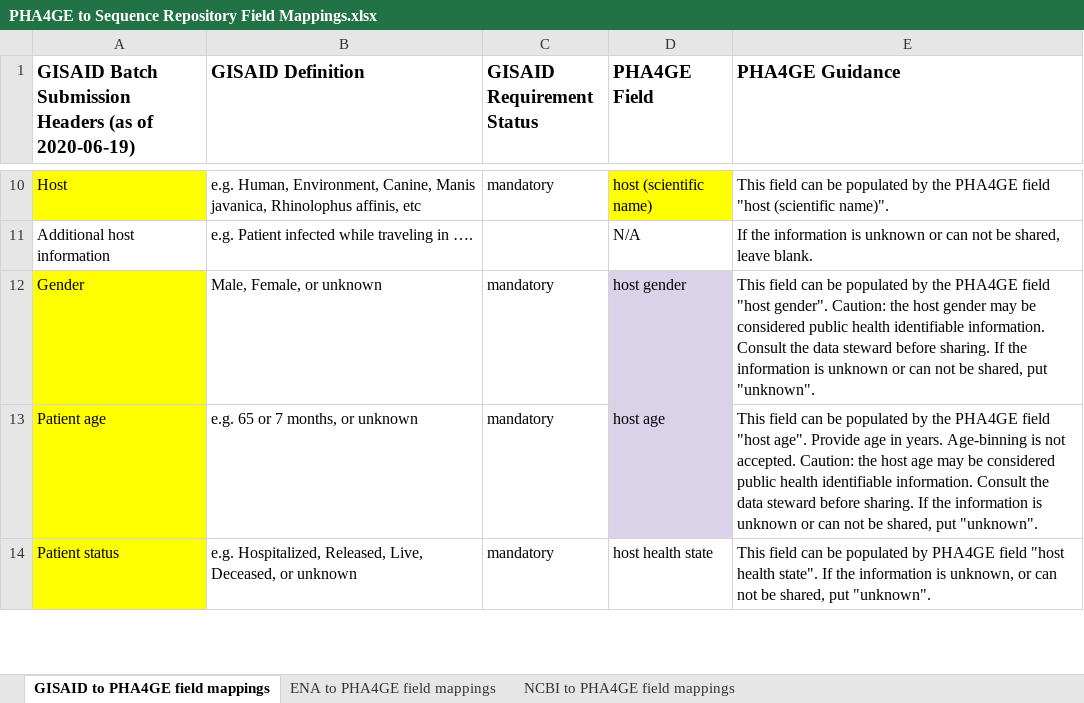
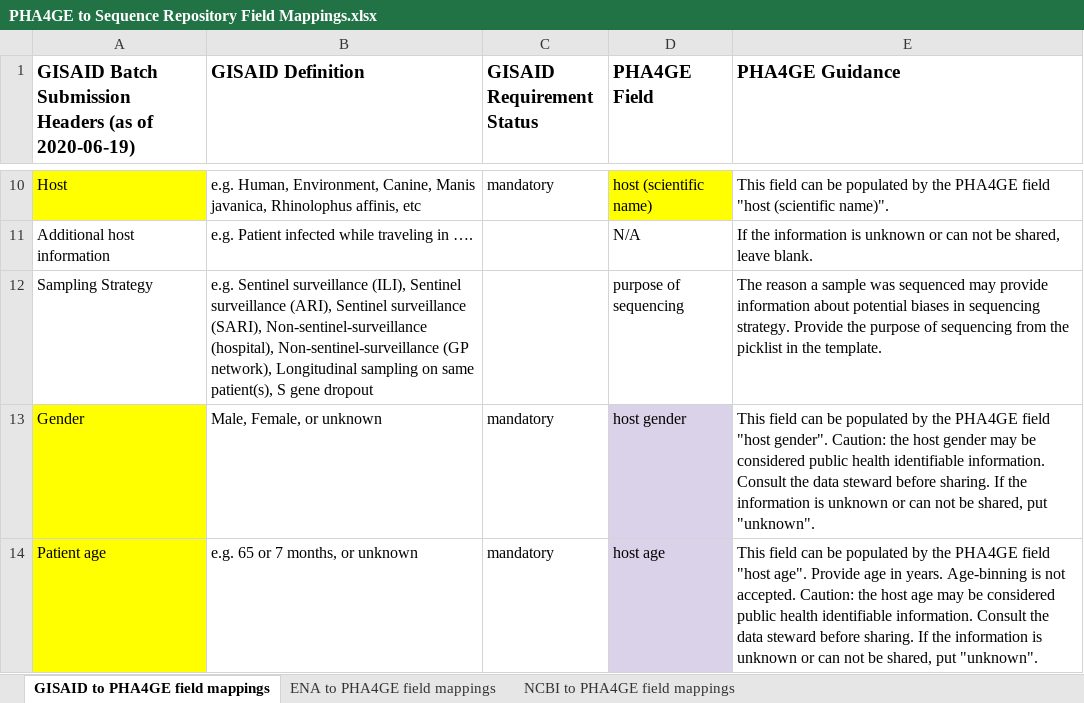
Before and after one commit to pha4ge/SARS-CoV-2-Contextual-Data-Specification, an Excel workbook: PHA4GE to Sequence Repository Field Mappings.xlsx, sheet GISAID to PHA4GE field mappings, drawn as a sheet; only a part is shown, gaps mark what is left out; the shorter side is filled out with more unchanged rows; values as stored, in another font and other column widths than the file's, no borders; the diff names each change by its address in the sheet, - before the commit and + after, or states it on an @@ line.

```diff
--- a/PHA4GE to Sequence Repository Field Mappings.xlsx (sheet GISAID to PHA4GE field mappings)
+++ b/PHA4GE to Sequence Repository Field Mappings.xlsx (sheet GISAID to PHA4GE field mappings)
+row 12: Sampling Strategy | e.g. Sentinel surveillance (ILI), Sentinel surveillance (ARI), Sentinel surveillance (SARI), Non-sentinel-surveillance (hospital), Non-sentinel-surveillance (GP network), Longitudinal sampling on same patient(s), S gene dropout |  | purpose of sequencing | The reason a sample was sequenced may provide information about potential biases in sequencing strategy. Provide the purpose of sequencing from the picklist in the template.
```
Also changed, not shown: sheet NCBI to PHA4GE field mappings, PHA4GE SARS-CoV-2 Contextual Data Template.xlsx, 1 other file.
